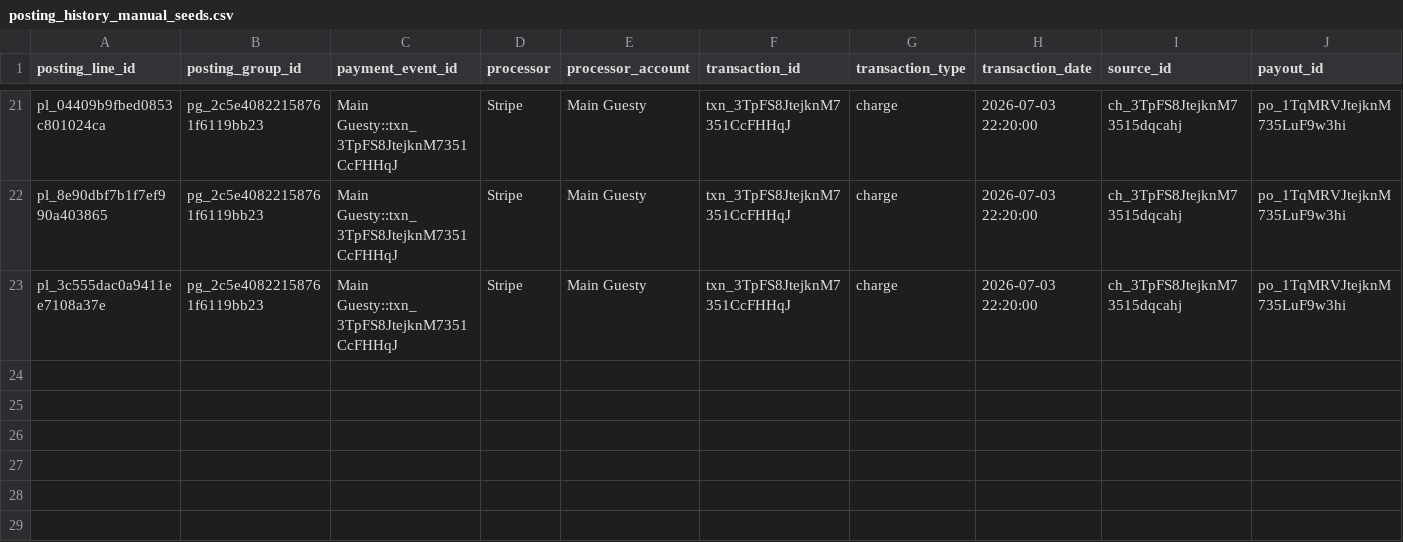
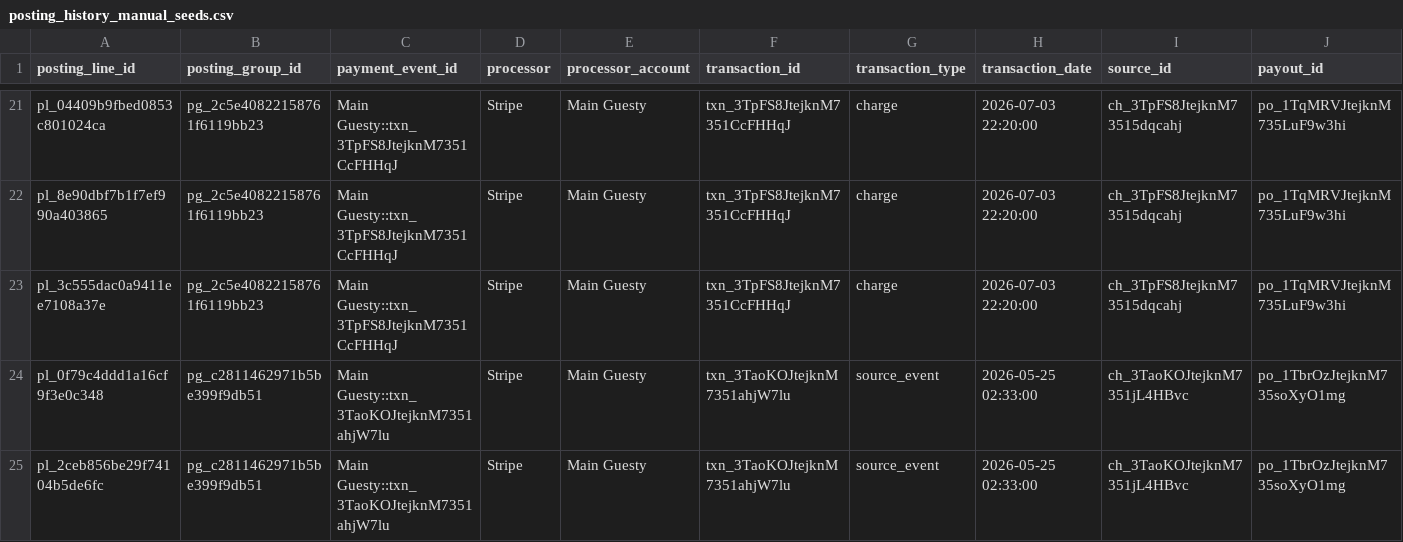
Before and after one commit to matmorsc/DSRL_Accounting_Engine, a CSV file: config/posting_history_manual_seeds.csv, drawn as a sheet; only a part is shown, gaps mark what is left out; rows hold the shown columns only; the diff names each change by its address in the sheet, - before the commit and + after, or states it on an @@ line.

```diff
--- a/config/posting_history_manual_seeds.csv
+++ b/config/posting_history_manual_seeds.csv
+row 24: pl_0f79c4ddd1a16cf9f3e0c348 | pg_c2811462971b5be399f9db51 | Main Guesty::txn_3TaoKOJtejknM7351ahjW7lu | Stripe | Main Guesty | txn_3TaoKOJtejknM7351ahjW7lu | source_event | 2026-05-25 02:33:00 | ch_3TaoKOJtejknM7351jL4HBvc | po_1TbrOzJtejknM735soXyO1mg
+row 25: pl_2ceb856be29f74104b5de6fc | pg_c2811462971b5be399f9db51 | Main Guesty::txn_3TaoKOJtejknM7351ahjW7lu | Stripe | Main Guesty | txn_3TaoKOJtejknM7351ahjW7lu | source_event | 2026-05-25 02:33:00 | ch_3TaoKOJtejknM7351jL4HBvc | po_1TbrOzJtejknM735soXyO1mg
```
Also changed, not shown: 6 other files.
